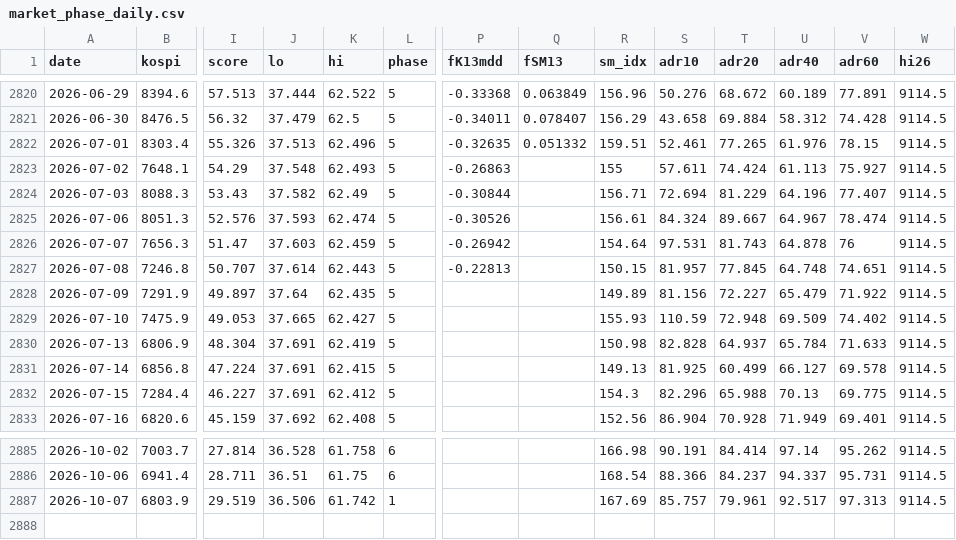
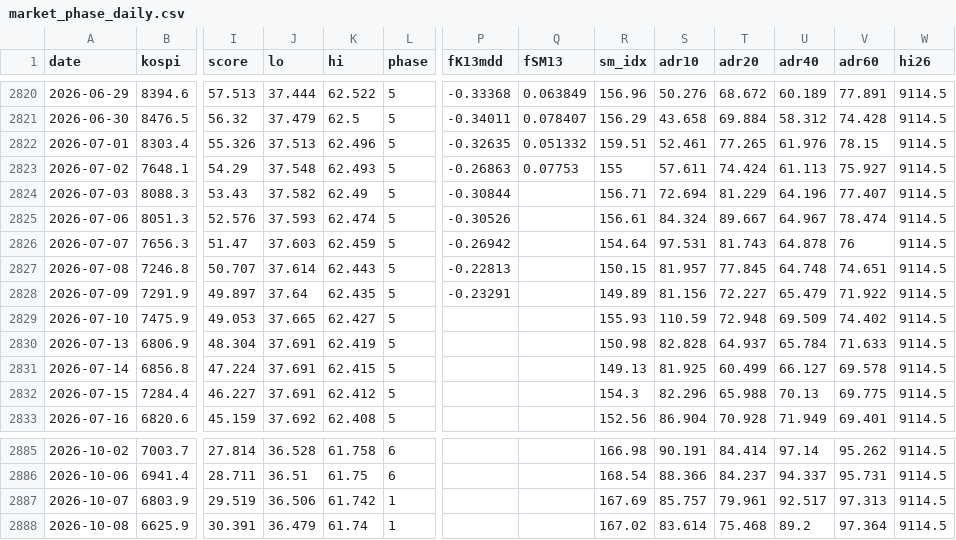
Before and after one commit to joonhakkim/liquidity-dashboard, a CSV file: data/screening/market_phase_daily.csv, drawn as a sheet; only a part is shown, gaps mark what is left out; rows hold the shown columns only; the diff names each change by its address in the sheet, - before the commit and + after, or states it on an @@ line.

```diff
--- a/data/screening/market_phase_daily.csv
+++ b/data/screening/market_phase_daily.csv
-Q2823 (fSM13): (empty)
+Q2823 (fSM13): 0.07753
-P2828 (fK13mdd): (empty)
+P2828 (fK13mdd): -0.23291
+row 2888: 2026-10-08 | 6625.9 | 30.391 | 36.479 | 61.74 | 1 |  |  | 167.02 | 83.614 | 75.468 | 89.2 | 97.364 | 9114.5
```
Also changed, not shown: data/screening/market_phase_log.csv, data/screening/relative_strength_summary.csv, 10 other files.
